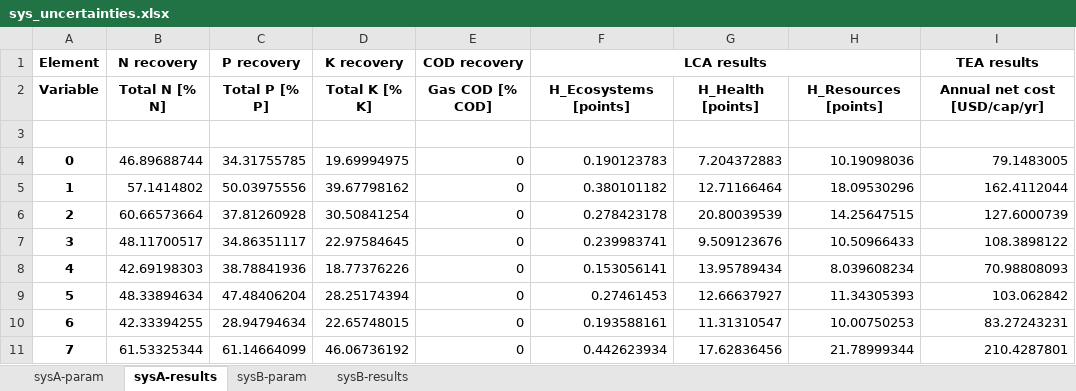
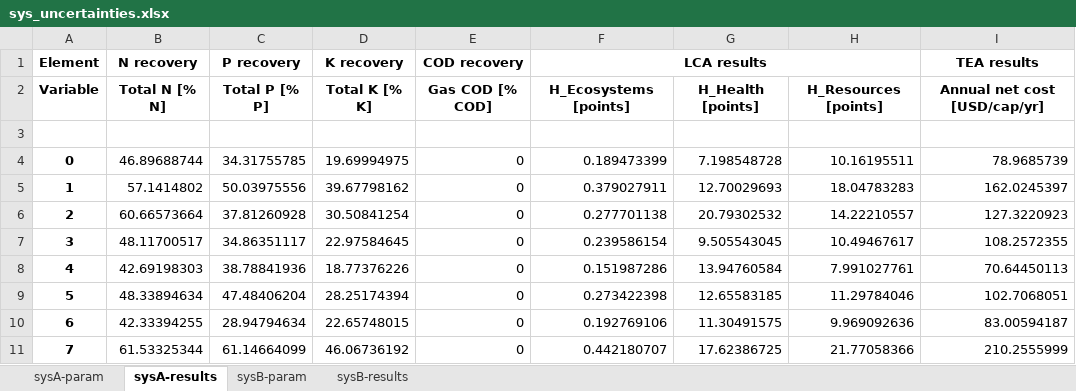
Before and after one commit to QSD-Group/DMsan, an Excel workbook: dmsan/newgen/scores/Senegal/sys_uncertainties.xlsx, sheet sysA-results, drawn as a sheet; only a part is shown; values as stored, in another font and other column widths than the file's, no borders; the diff covers the shown part only; the diff names each change by its address in the sheet, - before the commit and + after, or states it on an @@ line.

```diff
--- a/dmsan/newgen/scores/Senegal/sys_uncertainties.xlsx (sheet sysA-results)
+++ b/dmsan/newgen/scores/Senegal/sys_uncertainties.xlsx (sheet sysA-results)
-F4 (LCA results): 0.190123783
+F4 (LCA results): 0.189473399
-G4: 7.204372883
+G4: 7.198548728
-H4: 10.19098036
+H4: 10.16195511
-I4 (TEA results): 79.1483005
+I4 (TEA results): 78.9685739
-F5 (LCA results): 0.380101182
+F5 (LCA results): 0.379027911
-G5: 12.71166464
+G5: 12.70029693
-H5: 18.09530296
+H5: 18.04783283
-I5 (TEA results): 162.4112044
+I5 (TEA results): 162.0245397
-F6 (LCA results): 0.278423178
+F6 (LCA results): 0.277701138
-G6: 20.80039539
+G6: 20.79302532
-H6: 14.25647515
+H6: 14.22210557
-I6 (TEA results): 127.6000739
+I6 (TEA results): 127.3220923
-F7 (LCA results): 0.239983741
+F7 (LCA results): 0.239586154
-G7: 9.509123676
+G7: 9.505543045
-H7: 10.50966433
+H7: 10.49467617
-I7 (TEA results): 108.3898122
+I7 (TEA results): 108.2572355
-F8 (LCA results): 0.153056141
+F8 (LCA results): 0.151987286
-G8: 13.95789434
+G8: 13.94760584
-H8: 8.039608234
+H8: 7.991027761
-I8 (TEA results): 70.98808093
+I8 (TEA results): 70.64450113
-F9 (LCA results): 0.27461453
+F9 (LCA results): 0.273422398
-G9: 12.66637927
+G9: 12.65583185
-H9: 11.34305393
+H9: 11.29784046
-I9 (TEA results): 103.062842
+I9 (TEA results): 102.7068051
-F10 (LCA results): 0.193588161
+F10 (LCA results): 0.192769106
-G10: 11.31310547
+G10: 11.30491575
-H10: 10.00750253
+H10: 9.969092636
-I10 (TEA results): 83.27243231
+I10 (TEA results): 83.00594187
-F11 (LCA results): 0.442623934
+F11 (LCA results): 0.442180707
-G11: 17.62836456
+G11: 17.62386725
-H11: 21.78999344
+H11: 21.77058366
-I11 (TEA results): 210.4287801
+I11 (TEA results): 210.2555999
```
Also changed, not shown: 48 edited cells elsewhere in this sheet, sheet sysB-results, dmsan/biogenic_refinery/scores/China/sys_uncertainties.xlsx, dmsan/newgen/scores/China/sys_uncertainties.xlsx, 34 other files.
